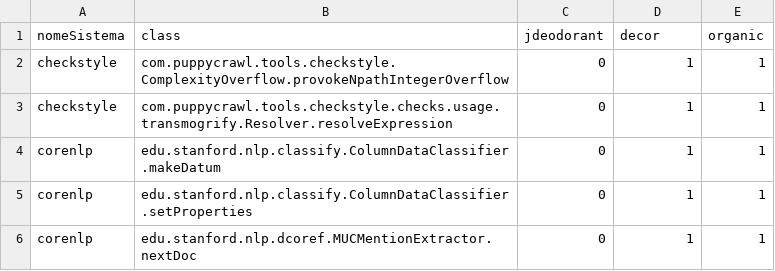
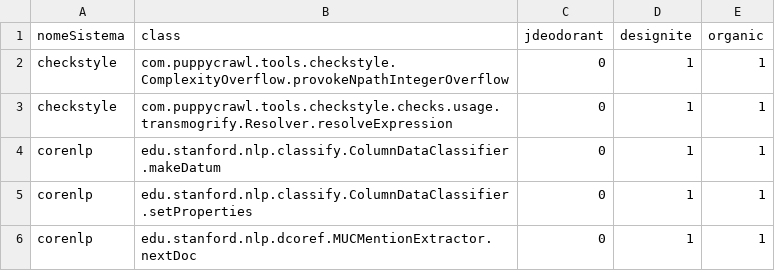
Before and after one commit to labsoft-ufmg/ml_predictions_replication_2024, a CSV file: results/ground truth/LongMethod.csv, drawn as a sheet; only a part is shown.

Commit message:
Update LongMethod.csv

```diff
--- a/results/ground truth/LongMethod.csv
+++ b/results/ground truth/LongMethod.csv
@@ -1,2 +1,2 @@
-nomeSistema,class,jdeodorant,decor,organic
+nomeSistema,class,jdeodorant,designite,organic
 checkstyle,com.puppycrawl.tools.checkstyle.ComplexityOverflow.provokeNpathIntegerOverflow,0,1,1
```
